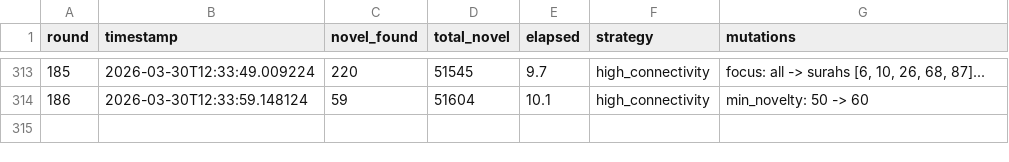
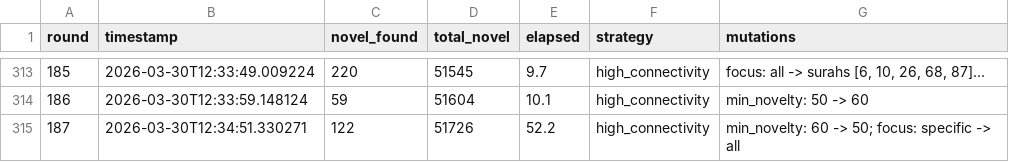
Before and after one commit to Submit19/quran-knowledge-graph, a TSV file: autoresearch/deduction_rounds.tsv, drawn as a sheet; only a part is shown, gaps mark what is left out.

```diff
--- a/autoresearch/deduction_rounds.tsv
+++ b/autoresearch/deduction_rounds.tsv
@@ -314 +314,2 @@ round	timestamp	novel_found	total_novel	elapsed	strategy	mutations
 186	2026-03-30T12:33:59.148124	59	51604	10.1	high_connectivity	min_novelty: 50 -> 60
+187	2026-03-30T12:34:51.330271	122	51726	52.2	high_connectivity	min_novelty: 60 -> 50; focus: specific -> all
```
Also changed, not shown: autoresearch/analysis_rounds.tsv, autoresearch/metagraph_results.tsv, 5 other files.
